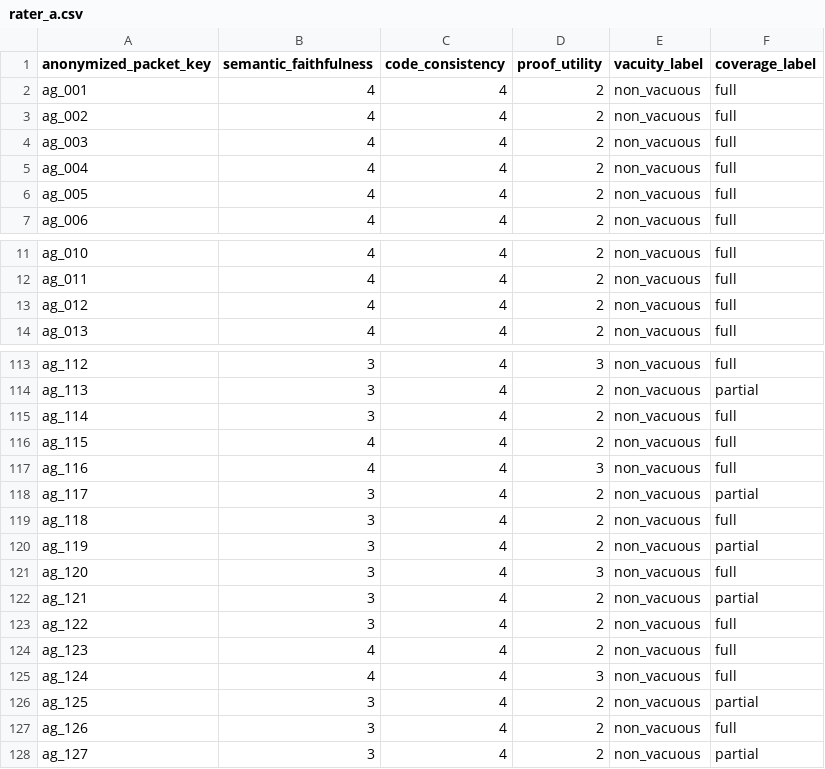
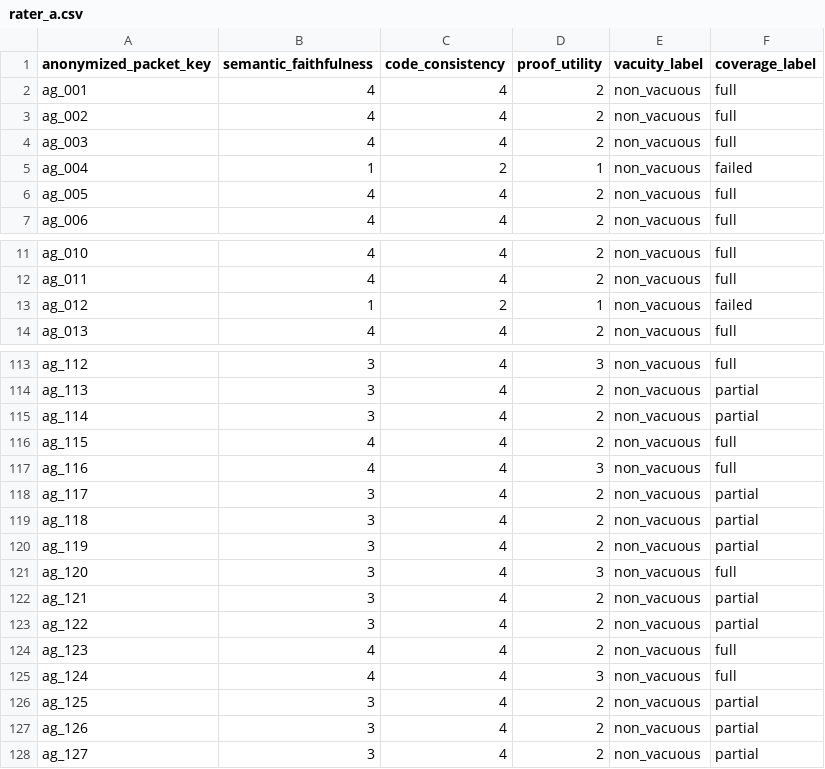
Before and after one commit to fraware/cta-benchmark, a CSV file: annotation/rater_a.csv, drawn as a sheet; only a part is shown, gaps mark what is left out.

```diff
--- a/annotation/rater_a.csv
+++ b/annotation/rater_a.csv
@@ -4,3 +4,3 @@ ag_002,4,4,2,non_vacuous,full
 ag_003,4,4,2,non_vacuous,full
-ag_004,4,4,2,non_vacuous,full
+ag_004,1,2,1,non_vacuous,failed
 ag_005,4,4,2,non_vacuous,full
@@ -12,3 +12,3 @@ ag_010,4,4,2,non_vacuous,full
 ag_011,4,4,2,non_vacuous,full
-ag_012,4,4,2,non_vacuous,full
+ag_012,1,2,1,non_vacuous,failed
 ag_013,4,4,2,non_vacuous,full
@@ -114,3 +114,3 @@ ag_112,3,4,3,non_vacuous,full
 ag_113,3,4,2,non_vacuous,partial
-ag_114,3,4,2,non_vacuous,full
+ag_114,3,4,2,non_vacuous,partial
 ag_115,4,4,2,non_vacuous,full
@@ -118,3 +118,3 @@ ag_116,4,4,3,non_vacuous,full
 ag_117,3,4,2,non_vacuous,partial
-ag_118,3,4,2,non_vacuous,full
+ag_118,3,4,2,non_vacuous,partial
 ag_119,3,4,2,non_vacuous,partial
@@ -122,3 +122,3 @@ ag_120,3,4,3,non_vacuous,full
 ag_121,3,4,2,non_vacuous,partial
-ag_122,3,4,2,non_vacuous,full
+ag_122,3,4,2,non_vacuous,partial
 ag_123,4,4,2,non_vacuous,full
@@ -126,3 +126,3 @@ ag_124,4,4,3,non_vacuous,full
 ag_125,3,4,2,non_vacuous,partial
-ag_126,3,4,2,non_vacuous,full
+ag_126,3,4,2,non_vacuous,partial
 ag_127,3,4,2,non_vacuous,partial
```
Also changed, not shown: annotation/agreement_raw_table.csv, annotation/rater_b.csv, 49 other files.
